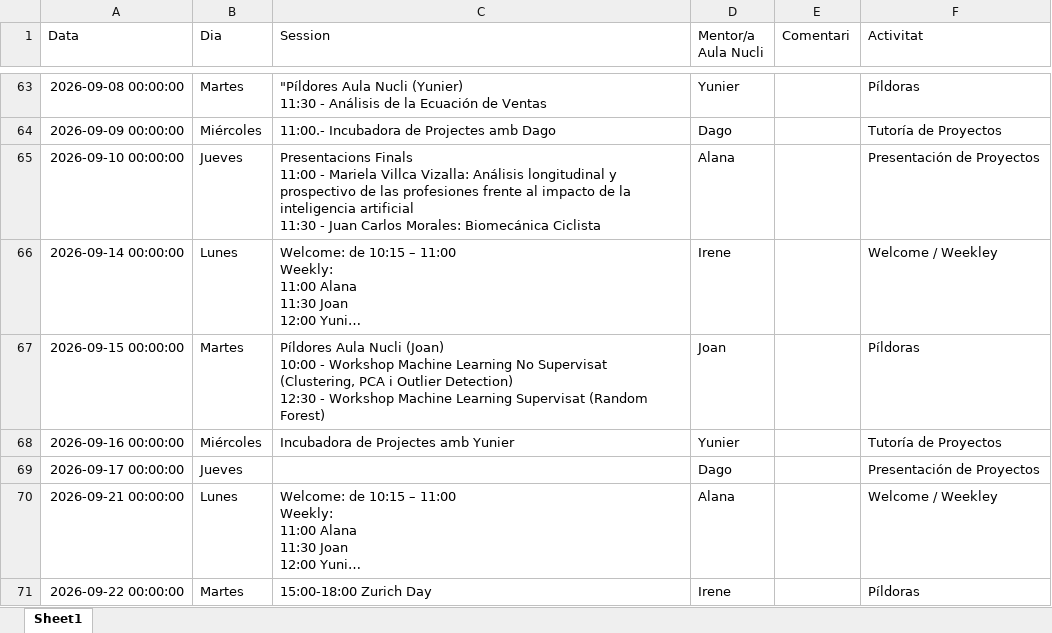
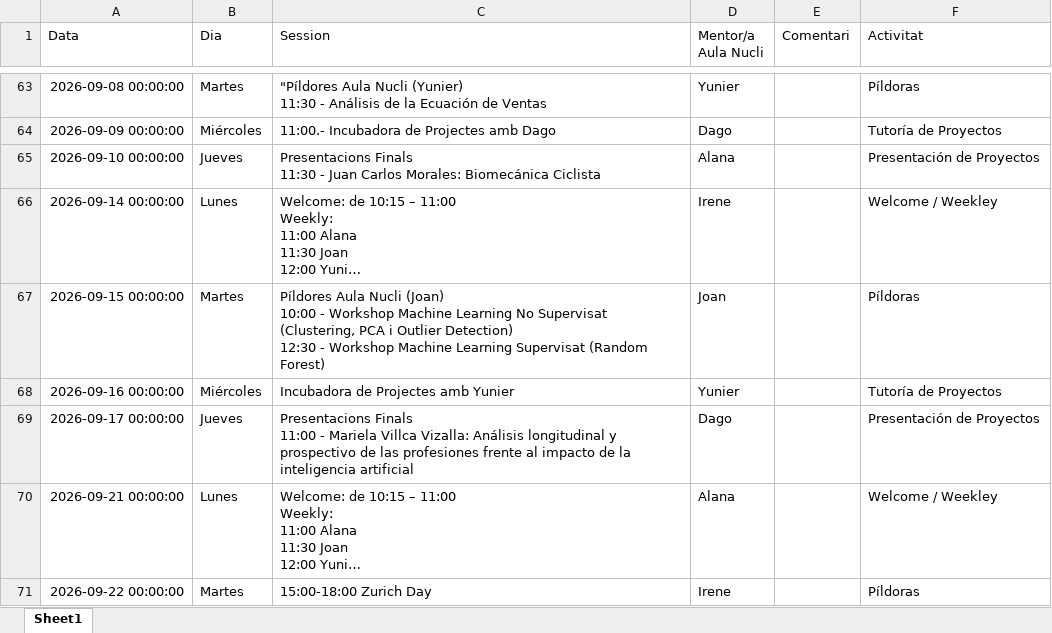
Before and after one commit to alanaolivieri/P2P-ITA, an Excel workbook: data/actividades.xlsx, sheet Sheet1, drawn as a sheet; only a part is shown, gaps mark what is left out; long unchanged cells end in …; values as stored, in another font and other column widths than the file's, no borders; ↵ is a line break in a cell; the diff names each change by its address in the sheet, - before the commit and + after, or states it on an @@ line.

```diff
--- a/data/actividades.xlsx (sheet Sheet1)
+++ b/data/actividades.xlsx (sheet Sheet1)
-C65 (Session): Presentacions Finals ↵ 11:00 - Mariela Villca Vizalla: Análisis longitudinal y prospectivo de las profesiones frente al impacto de la inteligencia artificial ↵ 11:30 -…
+C65 (Session): Presentacions Finals ↵ 11:30 -…
-C69 (Session): (empty)
+C69 (Session): Presentacions Finals ↵ 11:00 - Mariela Villca Vizalla: Análisis longitudinal y prospectivo de las profesiones frente al impacto de la inteligencia artificial
```
Also changed, not shown: data/p2p_latest.xlsx.
